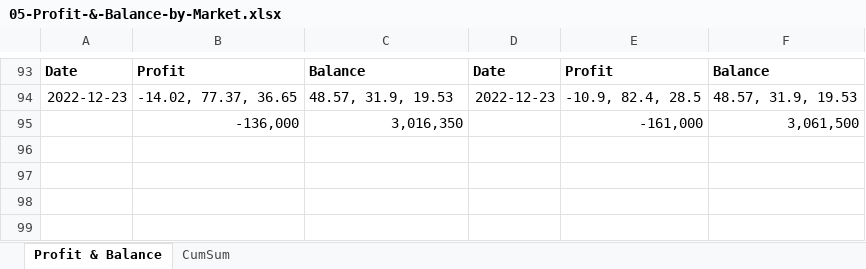
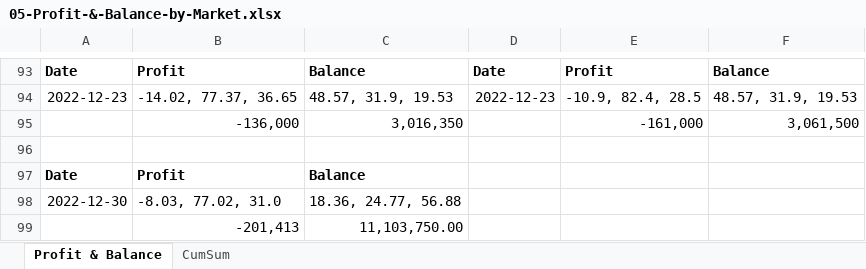
Before and after one commit to santimcs/A7, an Excel workbook: Excel/05-Profit-&-Balance-by-Market.xlsx, sheet Profit & Balance, drawn as a sheet; only a part is shown, gaps mark what is left out; values as stored, in another font and other column widths than the file's, no borders; the diff names each change by its address in the sheet, - before the commit and + after, or states it on an @@ line.

```diff
--- a/Excel/05-Profit-&-Balance-by-Market.xlsx (sheet Profit & Balance)
+++ b/Excel/05-Profit-&-Balance-by-Market.xlsx (sheet Profit & Balance)
+row 96: (empty)
+row 97: Date | Profit | Balance
+row 98: 2022-12-30 | -8.03, 77.02, 31.0 | 18.36, 24.77, 56.88
+row 99:  | -201,413 | 11,103,750.00
```
Also changed, not shown: sheet CumSum, formulas that keep their value, Excel/04-Amt-by-period.xlsx, 5 other files.
